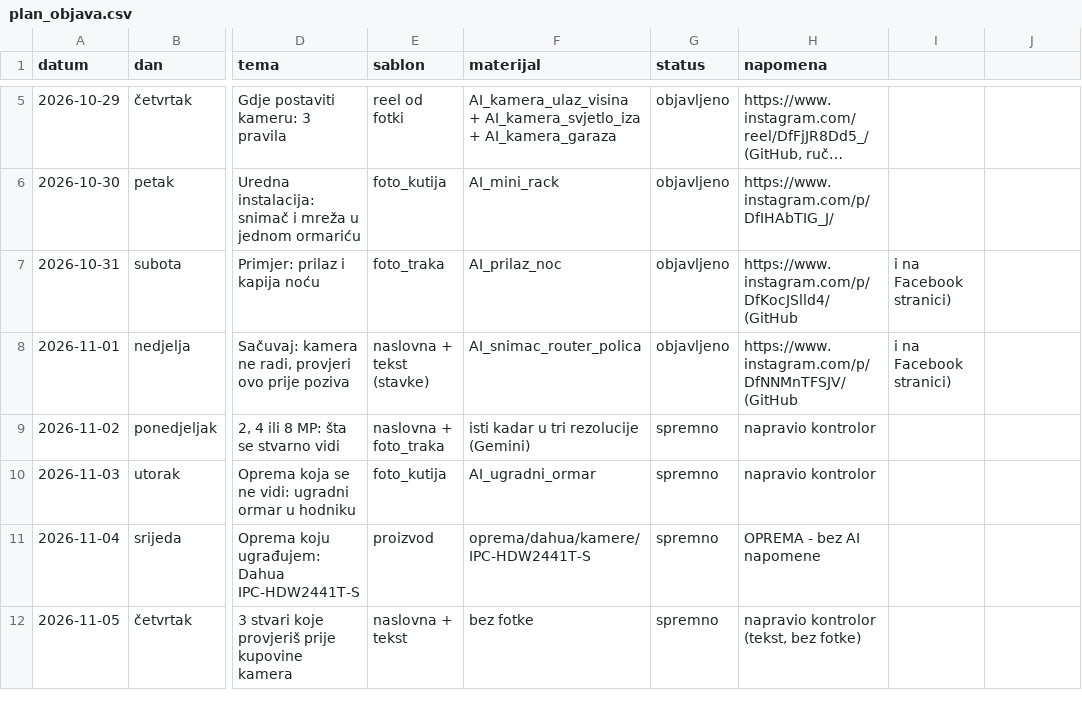
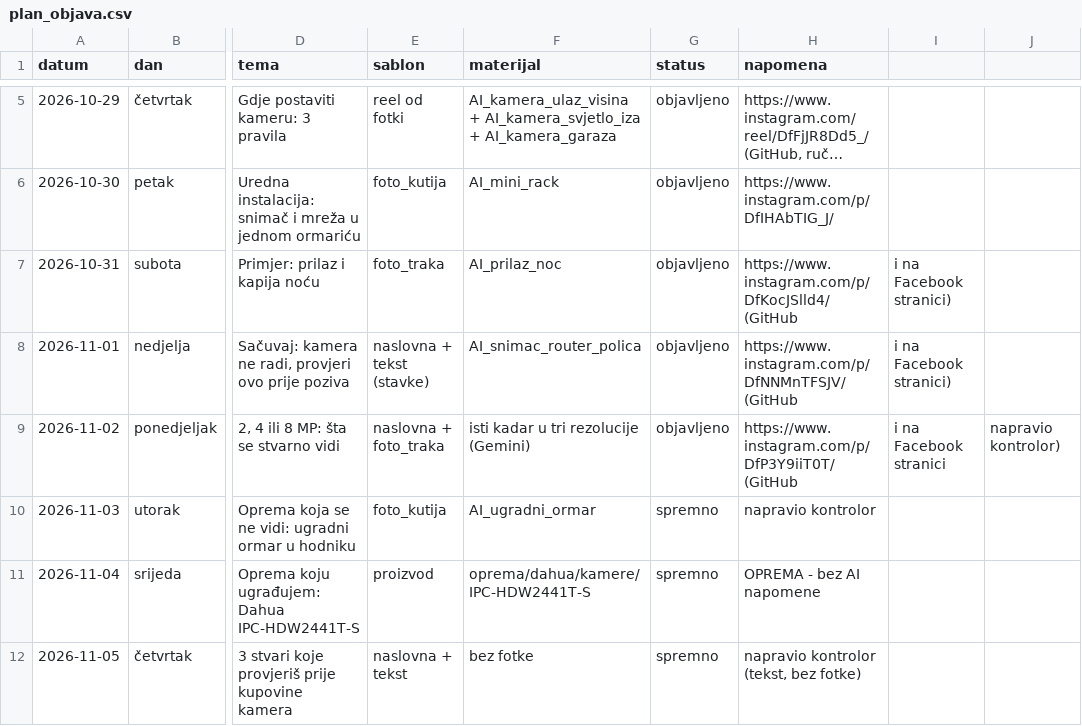
Before and after one commit to tigor13061306/video-nadzor-objave, a CSV file: pravila/plan_objava.csv, drawn as a sheet; only a part is shown, gaps mark what is left out; long unchanged cells end in …; the diff names each change by its address in the sheet, - before the commit and + after, or states it on an @@ line.

Commit message:
Sinhronizacija plan_objava.csv

```diff
--- a/pravila/plan_objava.csv
+++ b/pravila/plan_objava.csv
-G9 (status): spremno
+G9 (status): objavljeno
-H9 (napomena): napravio kontrolor
+H9 (napomena): https://www.instagram.com/p/DfP3Y9iiT0T/ (GitHub
-I9: (empty)
+I9: i na Facebook stranici
-J9: (empty)
+J9: napravio kontrolor)
```
